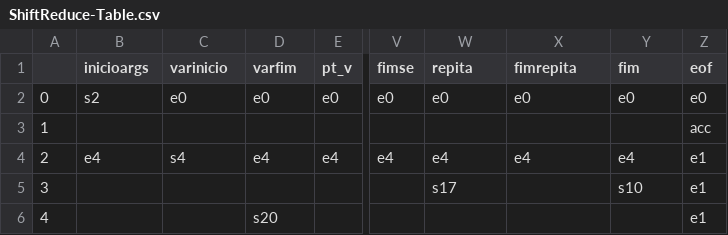
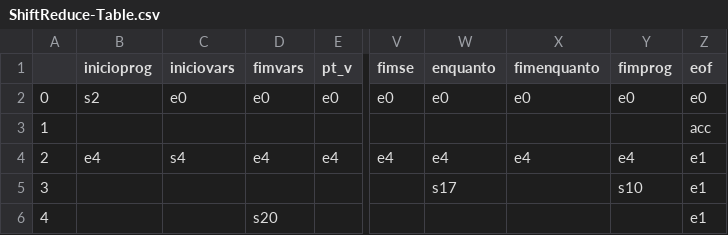
Before and after one commit to benhurfaria/Compiladores, a CSV file: ShiftReduce-Table.csv, drawn as a sheet; only a part is shown, gaps mark what is left out; the diff names each change by its address in the sheet, - before the commit and + after, or states it on an @@ line.

```diff
--- a/ShiftReduce-Table.csv
+++ b/ShiftReduce-Table.csv
-B1: inicioargs
+B1: inicioprog
-C1: varinicio
+C1: iniciovars
-D1: varfim
+D1: fimvars
-W1: repita
+W1: enquanto
-X1: fimrepita
+X1: fimenquanto
-Y1: fim
+Y1: fimprog
```
Also changed, not shown: 1 other file.
